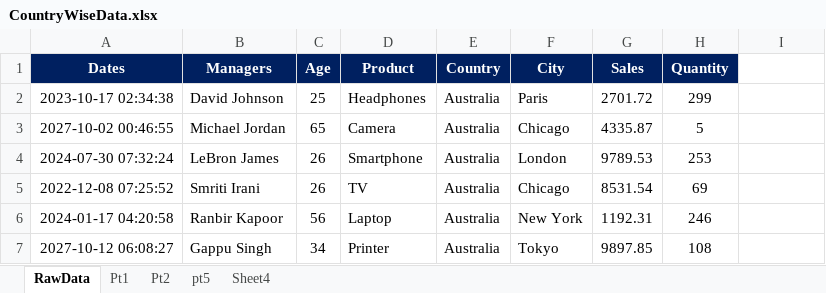
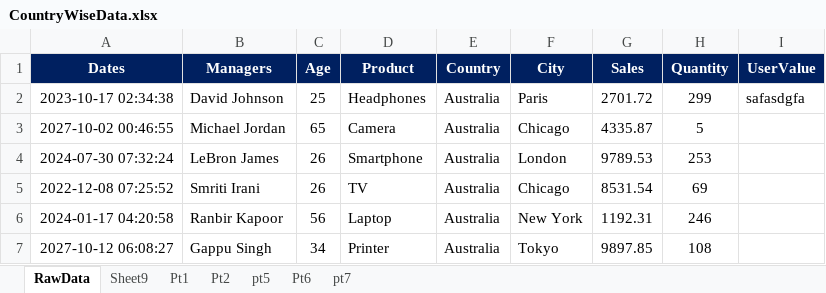
Before and after one commit to PavanKumarBollu/DPBA_D2957, an Excel workbook: Excel/CountryWiseData.xlsx, sheet RawData, drawn as a sheet; only a part is shown; values as stored, in another font and other column widths than the file's, no borders; the diff names each change by its address in the sheet, - before the commit and + after, or states it on an @@ line.

```diff
--- a/Excel/CountryWiseData.xlsx (sheet RawData)
+++ b/Excel/CountryWiseData.xlsx (sheet RawData)
-sheet tab: Sheet4
+sheet tab: Sheet9
+sheet tab: Pt6
+sheet tab: pt7
-I1: (empty)
+I1: UserValue
-I1 fill: none
+I1 fill: #002060
-I2 (UserValue): (empty)
+I2 (UserValue): safasdgfa
```
Also changed, not shown: charts or pictures, 1 other file.
